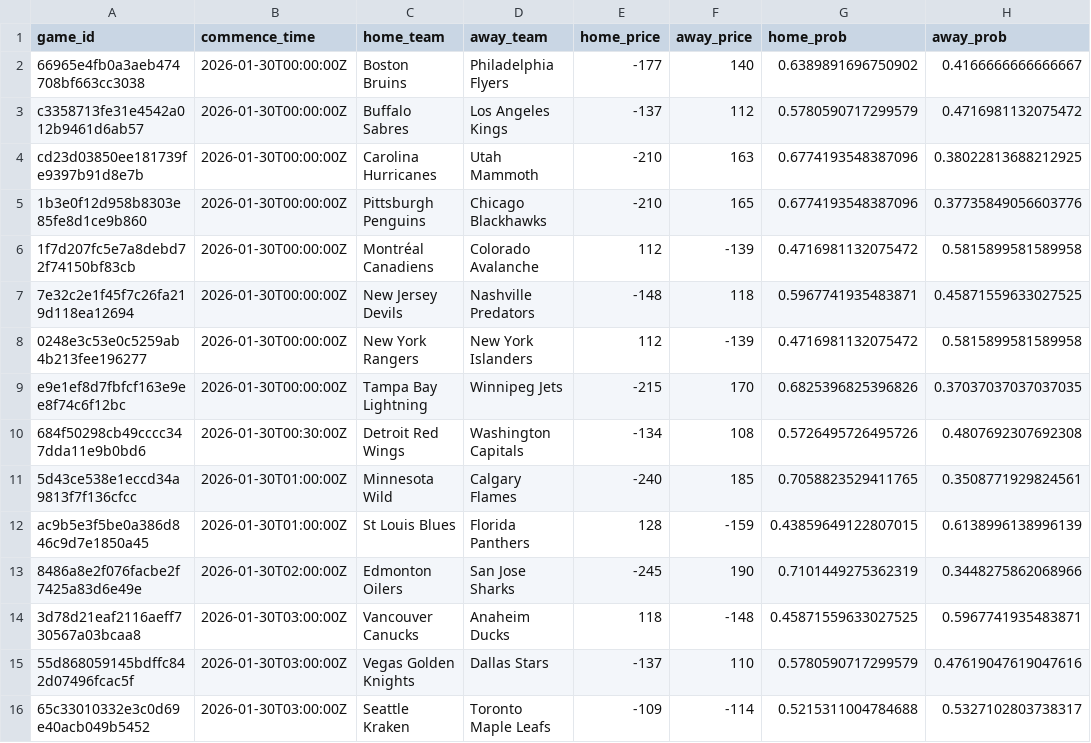
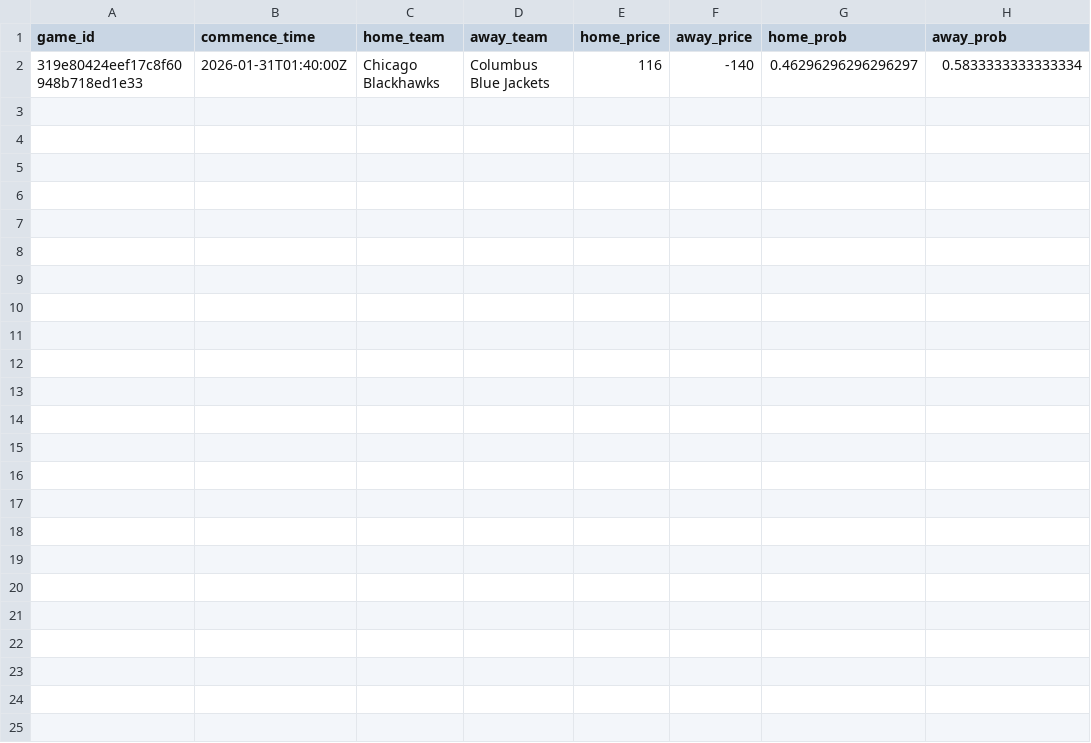
Before and after one commit to jmbarton04/nhl_odds_moneypuck, a CSV file: data/games_today.csv, drawn as a sheet.

```diff
--- a/data/games_today.csv
+++ b/data/games_today.csv
@@ -1,16 +1,2 @@
 game_id,commence_time,home_team,away_team,home_price,away_price,home_prob,away_prob
-66965e4fb0a3aeb474708bf663cc3038,2026-01-30T00:00:00Z,Boston Bruins,Philadelphia Flyers,-177,140,0.6389891696750902,0.4166666666666667
-c3358713fe31e4542a012b9461d6ab57,2026-01-30T00:00:00Z,Buffalo Sabres,Los Angeles Kings,-137,112,0.5780590717299579,0.4716981132075472
-cd23d03850ee181739fe9397b91d8e7b,2026-01-30T00:00:00Z,Carolina Hurricanes,Utah Mammoth,-210,163,0.6774193548387096,0.38022813688212925
-1b3e0f12d958b8303e85fe8d1ce9b860,2026-01-30T00:00:00Z,Pittsburgh Penguins,Chicago Blackhawks,-210,165,0.6774193548387096,0.37735849056603776
-1f7d207fc5e7a8debd72f74150bf83cb,2026-01-30T00:00:00Z,Montréal Canadiens,Colorado Avalanche,112,-139,0.4716981132075472,0.5815899581589958
-7e32c2e1f45f7c26fa219d118ea12694,2026-01-30T00:00:00Z,New Jersey Devils,Nashville Predators,-148,118,0.5967741935483871,0.45871559633027525
-0248e3c53e0c5259ab4b213fee196277,2026-01-30T00:00:00Z,New York Rangers,New York Islanders,112,-139,0.4716981132075472,0.5815899581589958
-e9e1ef8d7fbfcf163e9ee8f74c6f12bc,2026-01-30T00:00:00Z,Tampa Bay Lightning,Winnipeg Jets,-215,170,0.6825396825396826,0.37037037037037035
-684f50298cb49cccc347dda11e9b0bd6,2026-01-30T00:30:00Z,Detroit Red Wings,Washington Capitals,-134,108,0.5726495726495726,0.4807692307692308
-5d43ce538e1eccd34a9813f7f136cfcc,2026-01-30T01:00:00Z,Minnesota Wild,Calgary Flames,-240,185,0.7058823529411765,0.3508771929824561
-ac9b5e3f5be0a386d846c9d7e1850a45,2026-01-30T01:00:00Z,St Louis Blues,Florida Panthers,128,-159,0.43859649122807015,0.6138996138996139
-8486a8e2f076facbe2f7425a83d6e49e,2026-01-30T02:00:00Z,Edmonton Oilers,San Jose Sharks,-245,190,0.7101449275362319,0.3448275862068966
-3d78d21eaf2116aeff730567a03bcaa8,2026-01-30T03:00:00Z,Vancouver Canucks,Anaheim Ducks,118,-148,0.45871559633027525,0.5967741935483871
-55d868059145bdffc842d07496fcac5f,2026-01-30T03:00:00Z,Vegas Golden Knights,Dallas Stars,-137,110,0.5780590717299579,0.47619047619047616
-65c33010332e3c0d69e40acb049b5452,2026-01-30T03:00:00Z,Seattle Kraken,Toronto Maple Leafs,-109,-114,0.5215311004784688,0.5327102803738317
+319e80424eef17c8f60948b718ed1e33,2026-01-31T01:40:00Z,Chicago Blackhawks,Columbus Blue Jackets,116,-140,0.46296296296296297,0.5833333333333334
```
Also changed, not shown: data/moneypuck_today.csv, 1 other file.
